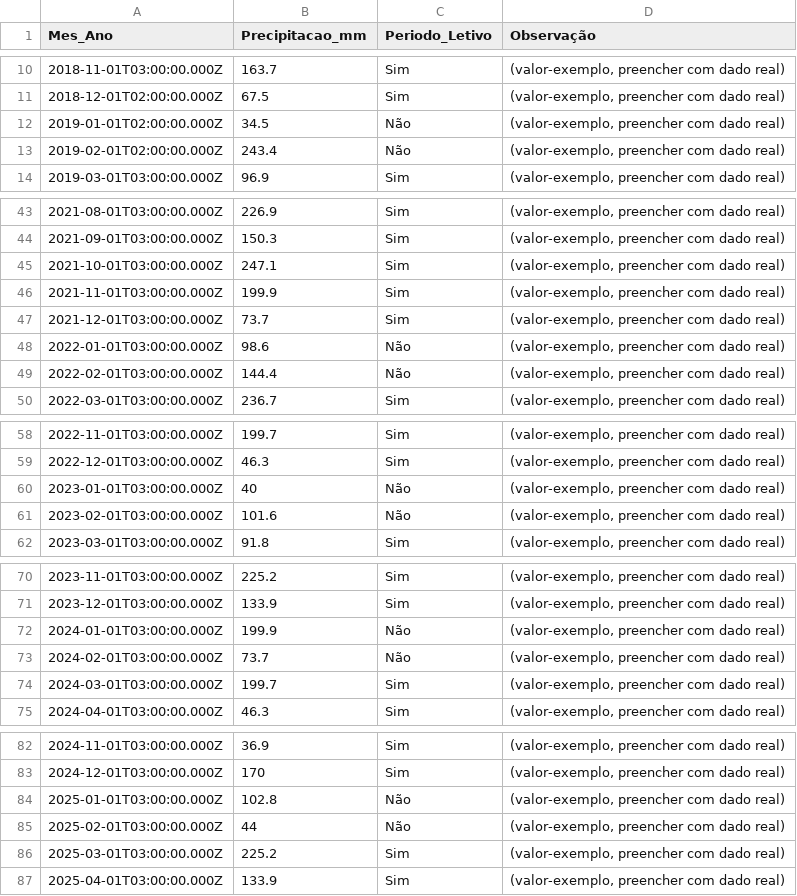
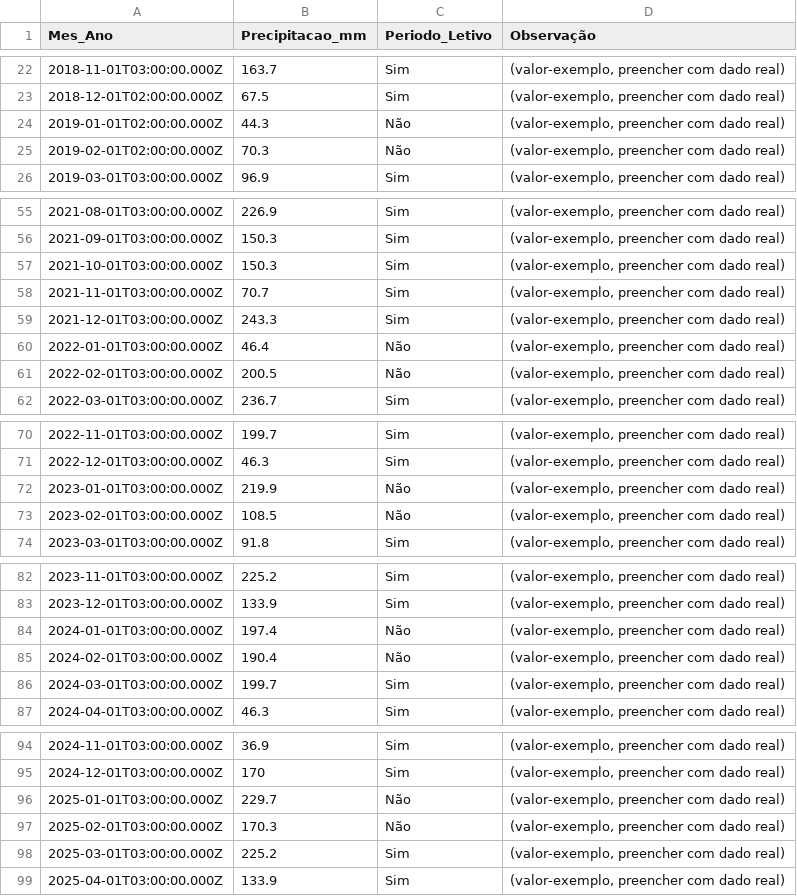
Before and after one commit to adinailson88/malha-previsao-filtros, a CSV file: dados_csv/contexto_sazonal.csv, drawn as a sheet; only a part is shown, gaps mark what is left out; the diff covers the shown part only.

```diff
--- a/dados_csv/contexto_sazonal.csv
+++ b/dados_csv/contexto_sazonal.csv
@@ -11,4 +23,4 @@
 2018-12-01T02:00:00.000Z,67.5,Sim,"(valor-exemplo, preencher com dado real)"
-2019-01-01T02:00:00.000Z,34.5,Não,"(valor-exemplo, preencher com dado real)"
-2019-02-01T02:00:00.000Z,243.4,Não,"(valor-exemplo, preencher com dado real)"
+2019-01-01T02:00:00.000Z,44.3,Não,"(valor-exemplo, preencher com dado real)"
+2019-02-01T02:00:00.000Z,70.3,Não,"(valor-exemplo, preencher com dado real)"
 2019-03-01T03:00:00.000Z,96.9,Sim,"(valor-exemplo, preencher com dado real)"
@@ -44,7 +56,7 @@
 2021-09-01T03:00:00.000Z,150.3,Sim,"(valor-exemplo, preencher com dado real)"
-2021-10-01T03:00:00.000Z,247.1,Sim,"(valor-exemplo, preencher com dado real)"
-2021-11-01T03:00:00.000Z,199.9,Sim,"(valor-exemplo, preencher com dado real)"
-2021-12-01T03:00:00.000Z,73.7,Sim,"(valor-exemplo, preencher com dado real)"
-2022-01-01T03:00:00.000Z,98.6,Não,"(valor-exemplo, preencher com dado real)"
-2022-02-01T03:00:00.000Z,144.4,Não,"(valor-exemplo, preencher com dado real)"
+2021-10-01T03:00:00.000Z,150.3,Sim,"(valor-exemplo, preencher com dado real)"
+2021-11-01T03:00:00.000Z,70.7,Sim,"(valor-exemplo, preencher com dado real)"
+2021-12-01T03:00:00.000Z,243.3,Sim,"(valor-exemplo, preencher com dado real)"
+2022-01-01T03:00:00.000Z,46.4,Não,"(valor-exemplo, preencher com dado real)"
+2022-02-01T03:00:00.000Z,200.5,Não,"(valor-exemplo, preencher com dado real)"
 2022-03-01T03:00:00.000Z,236.7,Sim,"(valor-exemplo, preencher com dado real)"
@@ -59,4 +71,4 @@
 2022-12-01T03:00:00.000Z,46.3,Sim,"(valor-exemplo, preencher com dado real)"
-2023-01-01T03:00:00.000Z,40,Não,"(valor-exemplo, preencher com dado real)"
-2023-02-01T03:00:00.000Z,101.6,Não,"(valor-exemplo, preencher com dado real)"
+2023-01-01T03:00:00.000Z,219.9,Não,"(valor-exemplo, preencher com dado real)"
+2023-02-01T03:00:00.000Z,108.5,Não,"(valor-exemplo, preencher com dado real)"
 2023-03-01T03:00:00.000Z,91.8,Sim,"(valor-exemplo, preencher com dado real)"
@@ -71,4 +83,4 @@
 2023-12-01T03:00:00.000Z,133.9,Sim,"(valor-exemplo, preencher com dado real)"
-2024-01-01T03:00:00.000Z,199.9,Não,"(valor-exemplo, preencher com dado real)"
-2024-02-01T03:00:00.000Z,73.7,Não,"(valor-exemplo, preencher com dado real)"
+2024-01-01T03:00:00.000Z,197.4,Não,"(valor-exemplo, preencher com dado real)"
+2024-02-01T03:00:00.000Z,190.4,Não,"(valor-exemplo, preencher com dado real)"
 2024-03-01T03:00:00.000Z,199.7,Sim,"(valor-exemplo, preencher com dado real)"
@@ -83,4 +95,4 @@
 2024-12-01T03:00:00.000Z,170,Sim,"(valor-exemplo, preencher com dado real)"
-2025-01-01T03:00:00.000Z,102.8,Não,"(valor-exemplo, preencher com dado real)"
-2025-02-01T03:00:00.000Z,44,Não,"(valor-exemplo, preencher com dado real)"
+2025-01-01T03:00:00.000Z,229.7,Não,"(valor-exemplo, preencher com dado real)"
+2025-02-01T03:00:00.000Z,170.3,Não,"(valor-exemplo, preencher com dado real)"
 2025-03-01T03:00:00.000Z,225.2,Sim,"(valor-exemplo, preencher com dado real)"
```
Also changed, not shown: 12 added rows and 12 edited cells elsewhere in this file, dados_csv/filtros_disponiveis.csv, 3 other files.
